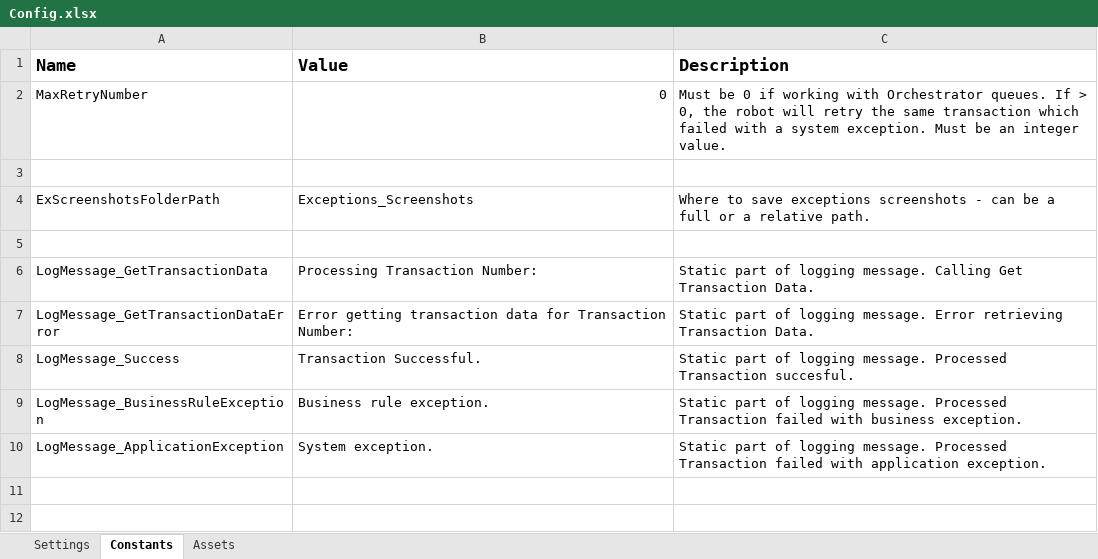
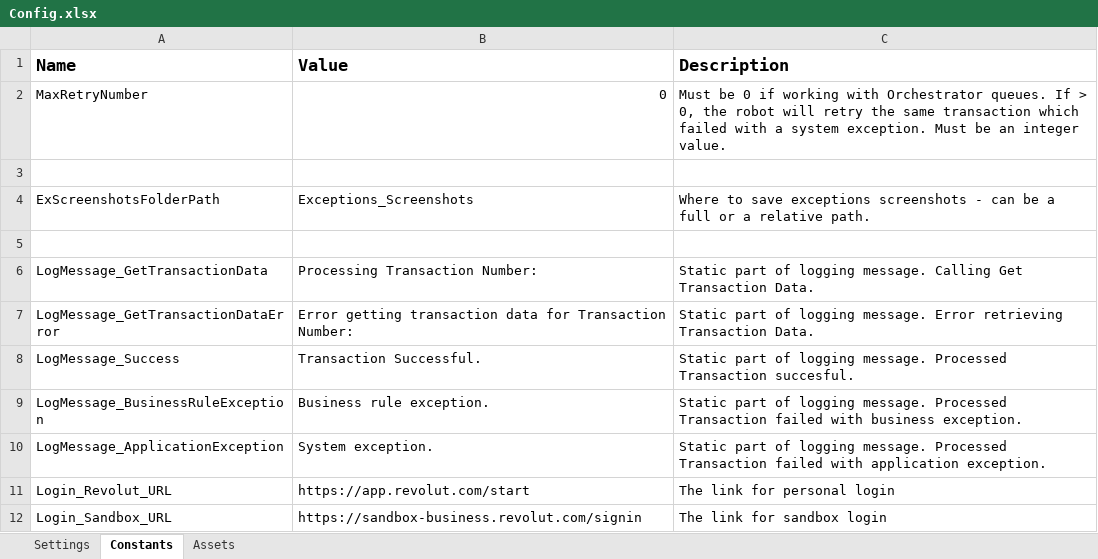
Before and after one commit to georgeMarian1999/RPARevolut, an Excel workbook: Data/Config.xlsx, sheet Constants, drawn as a sheet; values as stored, in another font and other column widths than the file's, no borders; the diff names each change by its address in the sheet, - before the commit and + after, or states it on an @@ line.

```diff
--- a/Data/Config.xlsx (sheet Constants)
+++ b/Data/Config.xlsx (sheet Constants)
+row 11: Login_Revolut_URL | https://app.revolut.com/start | The link for personal login
+row 12: Login_Sandbox_URL | https://sandbox-business.revolut.com/signin | The link for sandbox login
```
Also changed, not shown: 6 other files.
